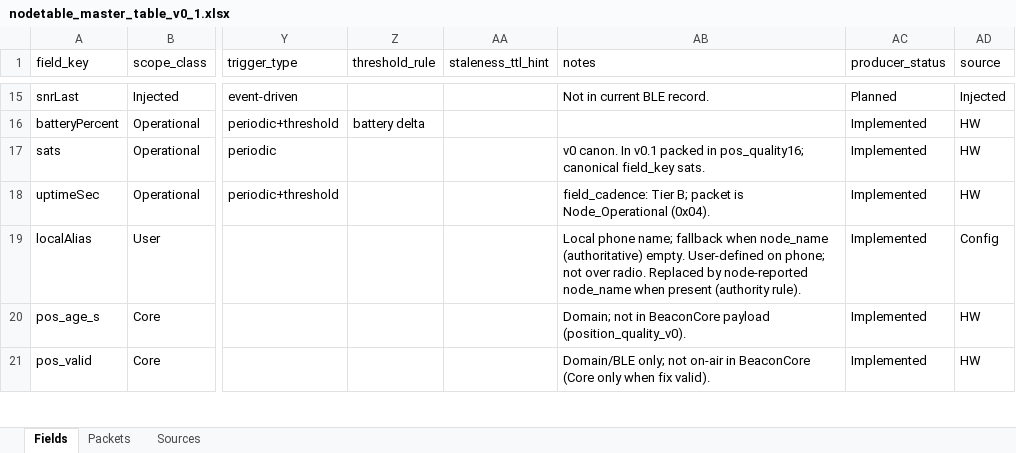
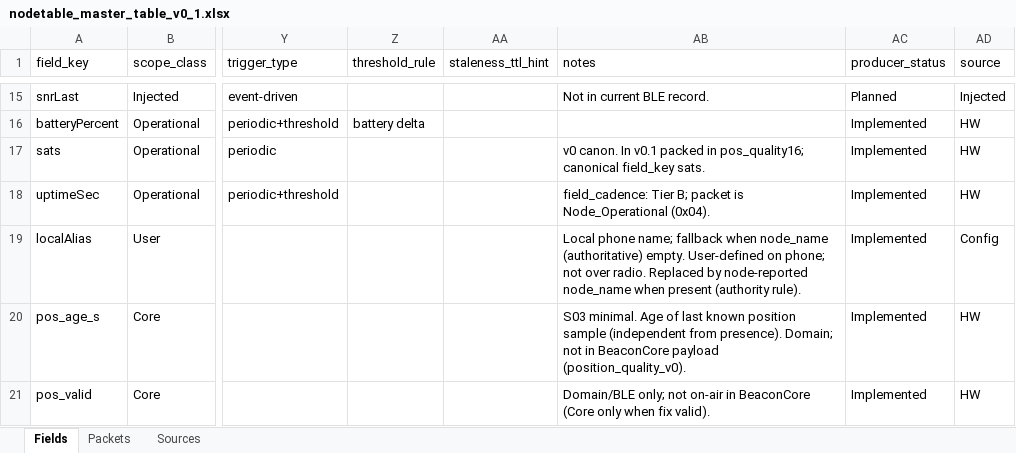
Before and after one commit to AlexanderTsarkov/naviga-app, an Excel workbook: docs/product/wip/areas/nodetable/master_table/nodetable_master_table_v0_1.xlsx, sheet Fields, drawn as a sheet; only a part is shown, gaps mark what is left out; values as stored, in another font and other column widths than the file's, no borders; the diff covers the shown part only; the diff names each change by its address in the sheet, - before the commit and + after, or states it on an @@ line.

```diff
--- a/docs/product/wip/areas/nodetable/master_table/nodetable_master_table_v0_1.xlsx (sheet Fields)
+++ b/docs/product/wip/areas/nodetable/master_table/nodetable_master_table_v0_1.xlsx (sheet Fields)
-AB20 (notes): Domain; not…
+AB20 (notes): S03 minimal. Age of last known position sample (independent from presence). Domain; not…
```
Also changed, not shown: 1 added row and 5 edited cells elsewhere in this sheet, sheet Sources, 4 other files.
